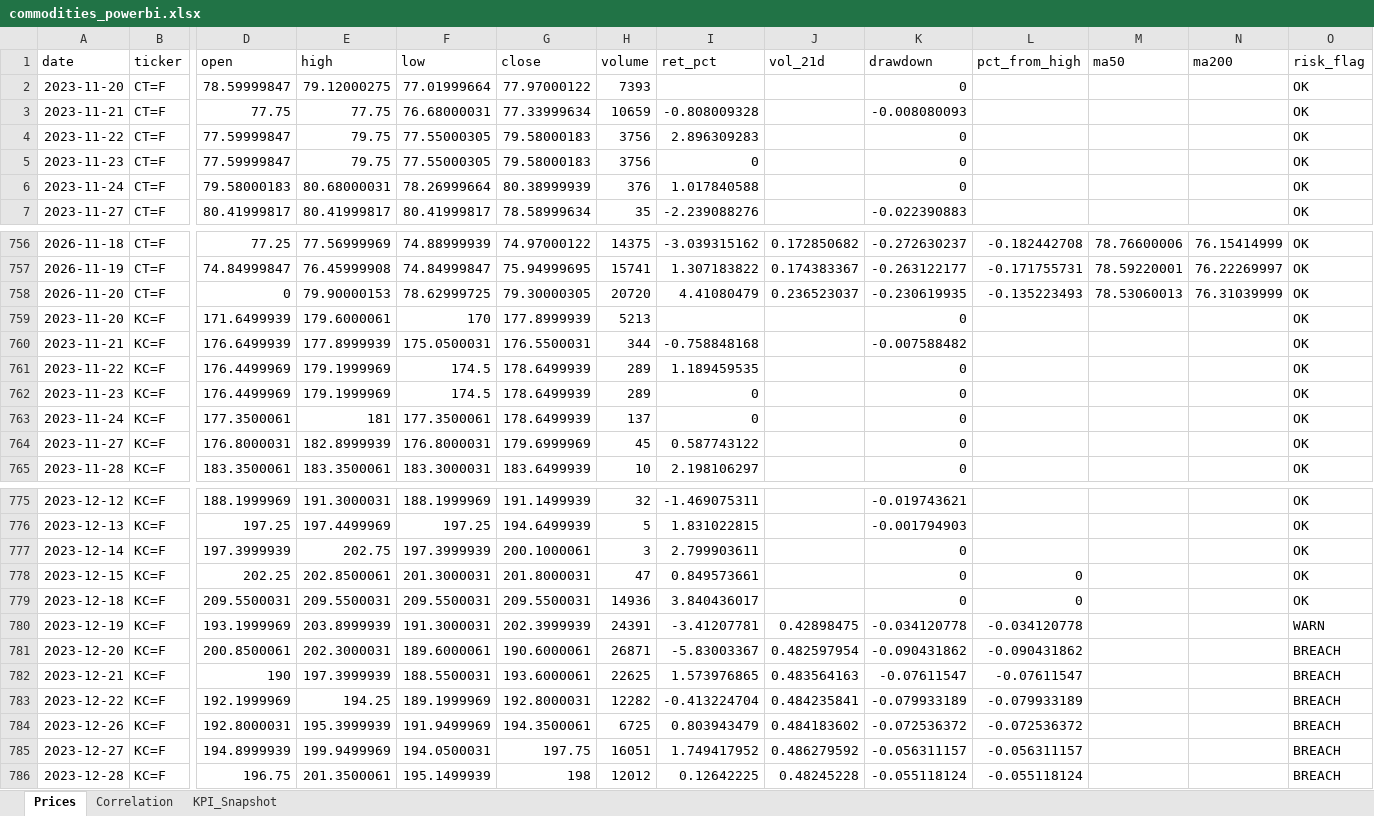
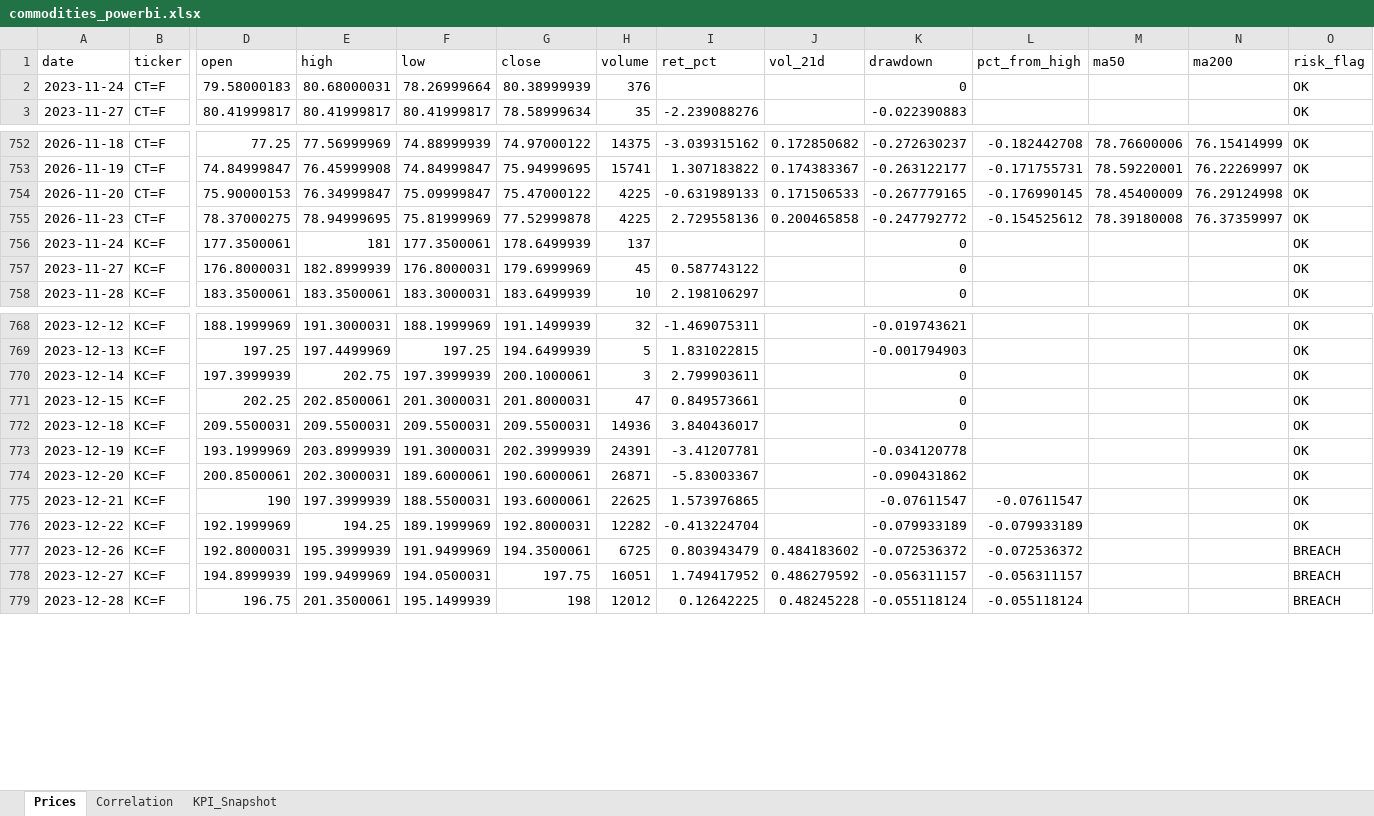
Before and after one commit to rodrigo-carfon/rodrigo-carfon.github.io, an Excel workbook: commodity-risk-dashboard/data/commodities_powerbi.xlsx, sheet Prices, drawn as a sheet; only a part is shown, gaps mark what is left out; values as stored, in another font and other column widths than the file's, no borders; removed rows and columns are numbered as before the commit, all else as after; rows hold the shown columns only; the diff covers the shown part only; the diff names each change by its address in the sheet, - before the commit and + after, or states it on an @@ line.

```diff
--- a/commodity-risk-dashboard/data/commodities_powerbi.xlsx (sheet Prices)
+++ b/commodity-risk-dashboard/data/commodities_powerbi.xlsx (sheet Prices)
-row 2: 2023-11-20 | CT=F | 78.59999847 | 79.12000275 | 77.01999664 | 77.97000122 | 7393 |  |  | 0 |  |  |  | OK
-row 3: 2023-11-21 | CT=F | 77.75 | 77.75 | 76.68000031 | 77.33999634 | 10659 | -0.808009328 |  | -0.008080093 |  |  |  | OK
-row 4: 2023-11-22 | CT=F | 77.59999847 | 79.75 | 77.55000305 | 79.58000183 | 3756 | 2.896309283 |  | 0 |  |  |  | OK
-row 5: 2023-11-23 | CT=F | 77.59999847 | 79.75 | 77.55000305 | 79.58000183 | 3756 | 0 |  | 0 |  |  |  | OK
-I2 (ret_pct): 1.017840588
+I2 (ret_pct): (empty)
-D754 (open): 0
+D754 (open): 75.90000153
-E754 (high): 79.90000153
+E754 (high): 76.34999847
-F754 (low): 78.62999725
+F754 (low): 75.09999847
-G754 (close): 79.30000305
+G754 (close): 75.47000122
-H754 (volume): 20720
+H754 (volume): 4225
-I754 (ret_pct): 4.41080479
+I754 (ret_pct): -0.631989133
-J754 (vol_21d): 0.236523037
+J754 (vol_21d): 0.171506533
-K754 (drawdown): -0.230619935
+K754 (drawdown): -0.267779165
-L754 (pct_from_high): -0.135223493
+L754 (pct_from_high): -0.176990145
-M754 (ma50): 78.53060013
+M754 (ma50): 78.45400009
-N754 (ma200): 76.31039999
+N754 (ma200): 76.29124998
-row 759: 2023-11-20 | KC=F | 171.6499939 | 179.6000061 | 170 | 177.8999939 | 5213 |  |  | 0 |  |  |  | OK
-row 760: 2023-11-21 | KC=F | 176.6499939 | 177.8999939 | 175.0500031 | 176.5500031 | 344 | -0.758848168 |  | -0.007588482 |  |  |  | OK
-row 761: 2023-11-22 | KC=F | 176.4499969 | 179.1999969 | 174.5 | 178.6499939 | 289 | 1.189459535 |  | 0 |  |  |  | OK
-row 762: 2023-11-23 | KC=F | 176.4499969 | 179.1999969 | 174.5 | 178.6499939 | 289 | 0 |  | 0 |  |  |  | OK
+row 755: 2026-11-23 | CT=F | 78.37000275 | 78.94999695 | 75.81999969 | 77.52999878 | 4225 | 2.729558136 | 0.200465858 | -0.247792772 | -0.154525612 | 78.39180008 | 76.37359997 | OK
-I756 (ret_pct): 0
+I756 (ret_pct): (empty)
-L771:L772 (pct_from_high): 0
+L771:L772 (pct_from_high): (empty)
-J773 (vol_21d): 0.42898475
+J773 (vol_21d): (empty)
-L773 (pct_from_high): -0.034120778
+L773 (pct_from_high): (empty)
-O773 (risk_flag): WARN
+O773 (risk_flag): OK
-J774 (vol_21d): 0.482597954
+J774 (vol_21d): (empty)
-L774 (pct_from_high): -0.090431862
+L774 (pct_from_high): (empty)
-O774:O776 (risk_flag): BREACH
+O774:O776 (risk_flag): OK
-J775 (vol_21d): 0.483564163
+J775 (vol_21d): (empty)
-J776 (vol_21d): 0.484235841
+J776 (vol_21d): (empty)
```
Also changed, not shown: 1 added row and 36 edited cells elsewhere in this sheet, sheet KPI_Snapshot, sheet Correlation, 6 other files.
